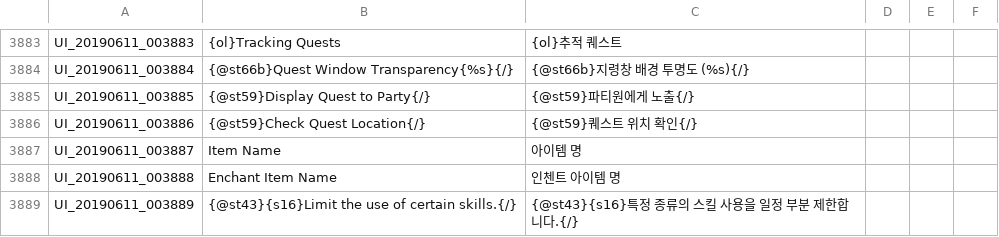
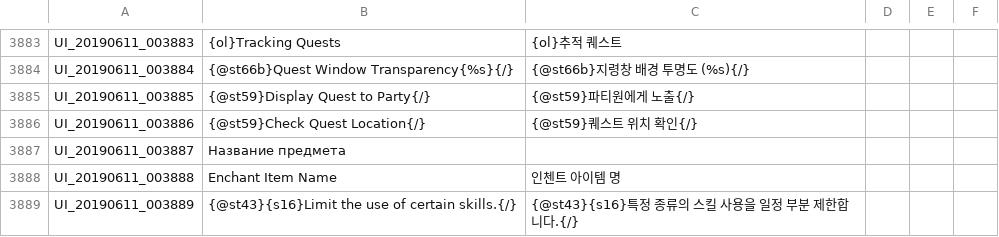
Before and after one commit to Treeofsavior/RussianTranslation, a TSV file: UI.tsv, drawn as a sheet; only a part is shown, gaps mark what is left out.

Commit message:
Для гайда
Для гайда

```diff
--- a/UI.tsv
+++ b/UI.tsv
@@ -3886,3 +3886,3 @@ UI_20190611_003885	{@st59}Display Quest to Party{/}	{@st59}파티원에게 노
 UI_20190611_003886	{@st59}Check Quest Location{/}	{@st59}퀘스트 위치 확인{/}				
-UI_20190611_003887	Item Name	아이템 명				
+UI_20190611_003887	Название предмета			
 UI_20190611_003888	Enchant Item Name	인첸트 아이템 명				
```
